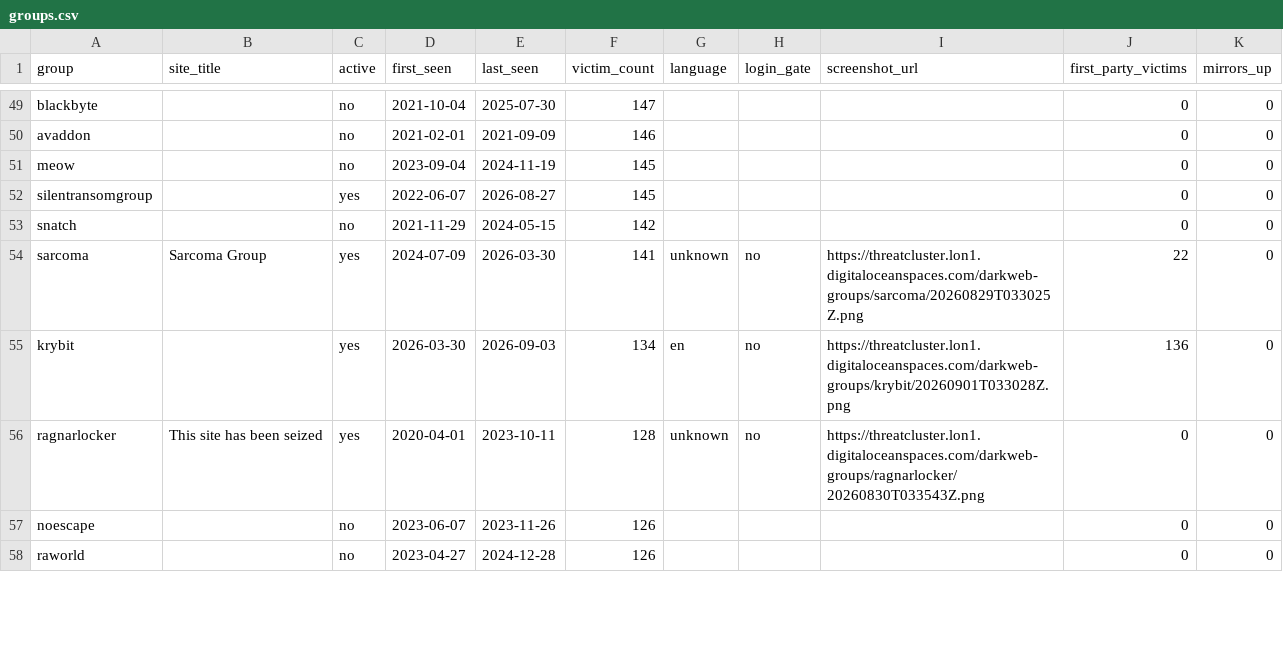
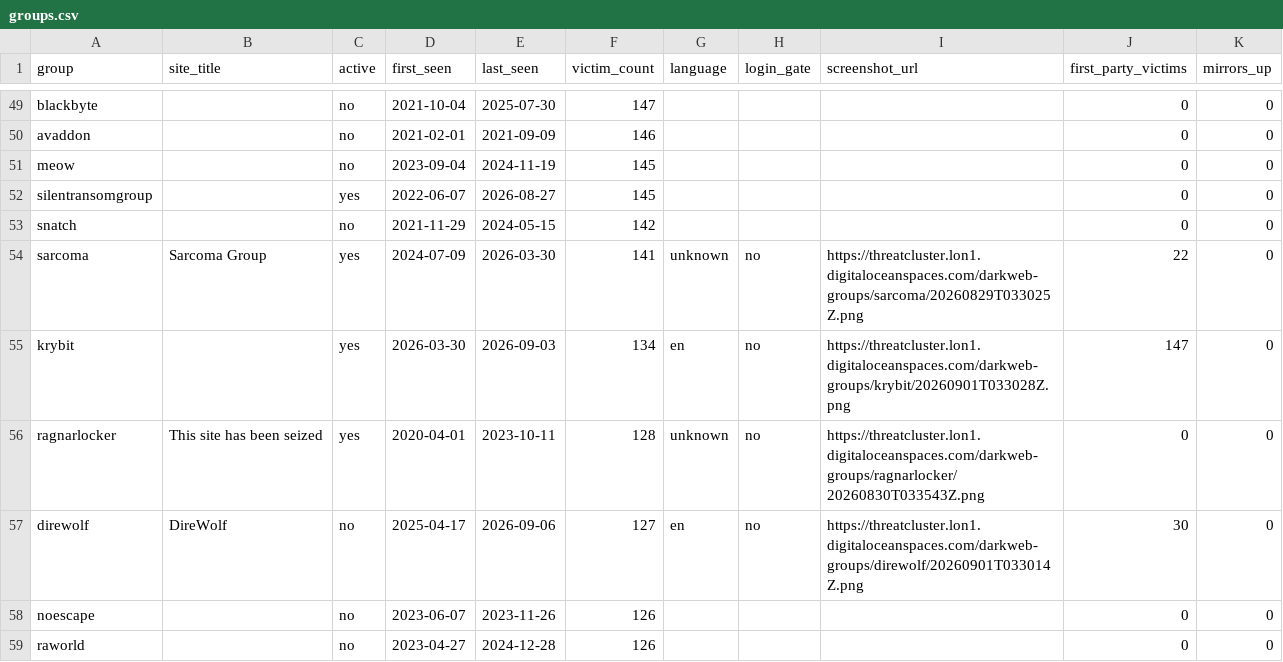
Before and after one commit to Jam0k/Ransomware-Intel, a CSV file: data/groups.csv, drawn as a sheet; only a part is shown, gaps mark what is left out; the diff covers the shown part only.

```diff
--- a/data/groups.csv
+++ b/data/groups.csv
@@ -54,4 +54,5 @@ snatch,,no,2021-11-29,2024-05-15,142,,,,0,0
 sarcoma,Sarcoma Group,yes,2024-07-09,2026-03-30,141,unknown,no,https://threatcluster.lon1.digitaloceanspaces.com/darkweb-groups/sarcoma/20260829T033025Z.png,22,0
-krybit,,yes,2026-03-30,2026-09-03,134,en,no,https://threatcluster.lon1.digitaloceanspaces.com/darkweb-groups/krybit/20260901T033028Z.png,136,0
+krybit,,yes,2026-03-30,2026-09-03,134,en,no,https://threatcluster.lon1.digitaloceanspaces.com/darkweb-groups/krybit/20260901T033028Z.png,147,0
 ragnarlocker,This site has been seized,yes,2020-04-01,2023-10-11,128,unknown,no,https://threatcluster.lon1.digitaloceanspaces.com/darkweb-groups/ragnarlocker/20260830T033543Z.png,0,0
+direwolf,DireWolf,no,2025-04-17,2026-09-06,127,en,no,https://threatcluster.lon1.digitaloceanspaces.com/darkweb-groups/direwolf/20260901T033014Z.png,30,0
 noescape,,no,2023-06-07,2023-11-26,126,,,,0,0
```
Also changed, not shown: 6 added rows, 7 removed rows and 22 edited cells elsewhere in this file, data/onions.csv, data/victims-firstparty.csv, 5 other files.
